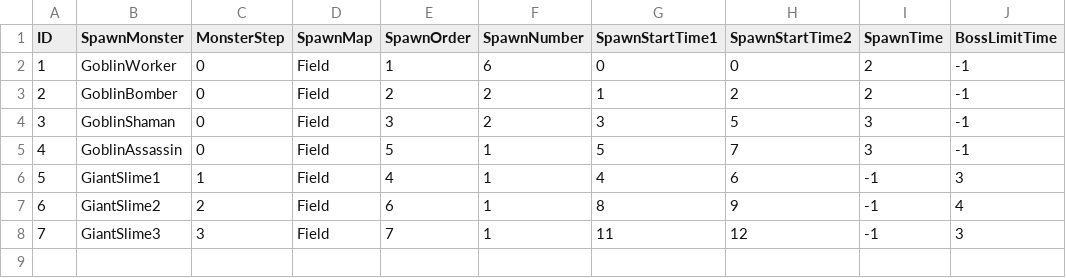
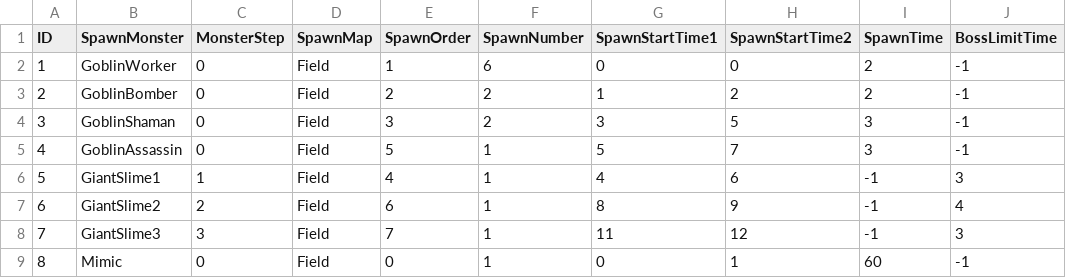
Before and after one commit to yjy1175/AgentCute, a CSV file: Assets/Resources/CSVFile/SpawnData.csv, drawn as a sheet; the diff names each change by its address in the sheet, - before the commit and + after, or states it on an @@ line.

Commit message:
feature(Mimic): newMonster Mimic 1. 미믹 몬스터 추가

```diff
--- a/Assets/Resources/CSVFile/SpawnData.csv
+++ b/Assets/Resources/CSVFile/SpawnData.csv
+row 9: 8 | Mimic | 0 | Field | 0 | 1 | 0 | 1 | 60 | -1
```
Also changed, not shown: Assets/Resources/CSVFile/MonsterData.csv, 12 other files.
